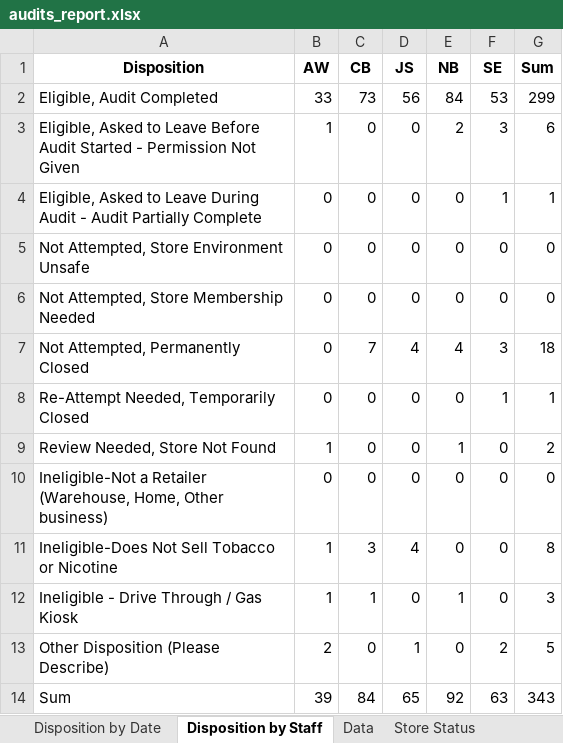
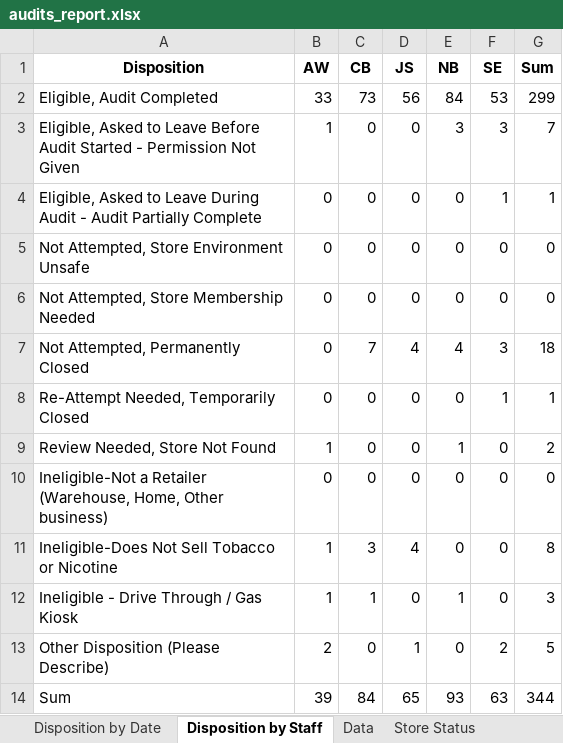
Before and after one commit to sshamblen/public, an Excel workbook: audits_report.xlsx, sheet Disposition by Staff, drawn as a sheet; values as stored, in another font and other column widths than the file's, no borders; the diff names each change by its address in the sheet, - before the commit and + after, or states it on an @@ line.

```diff
--- a/audits_report.xlsx (sheet Disposition by Staff)
+++ b/audits_report.xlsx (sheet Disposition by Staff)
-E3 (NB): 2
+E3 (NB): 3
-G3 (Sum): 6
+G3 (Sum): 7
-E14 (NB): 92
+E14 (NB): 93
-G14 (Sum): 343
+G14 (Sum): 344
```
Also changed, not shown: sheet Store Status, sheet Data, sheet Disposition by Date, sheet Eligible Complete by Date.
